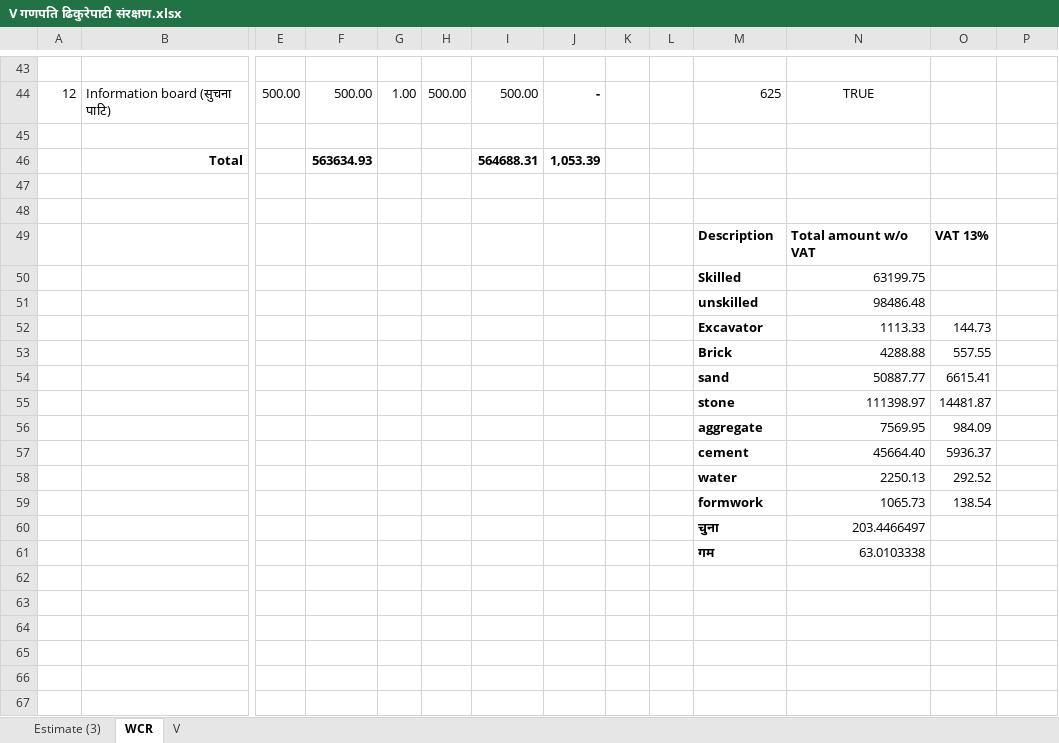
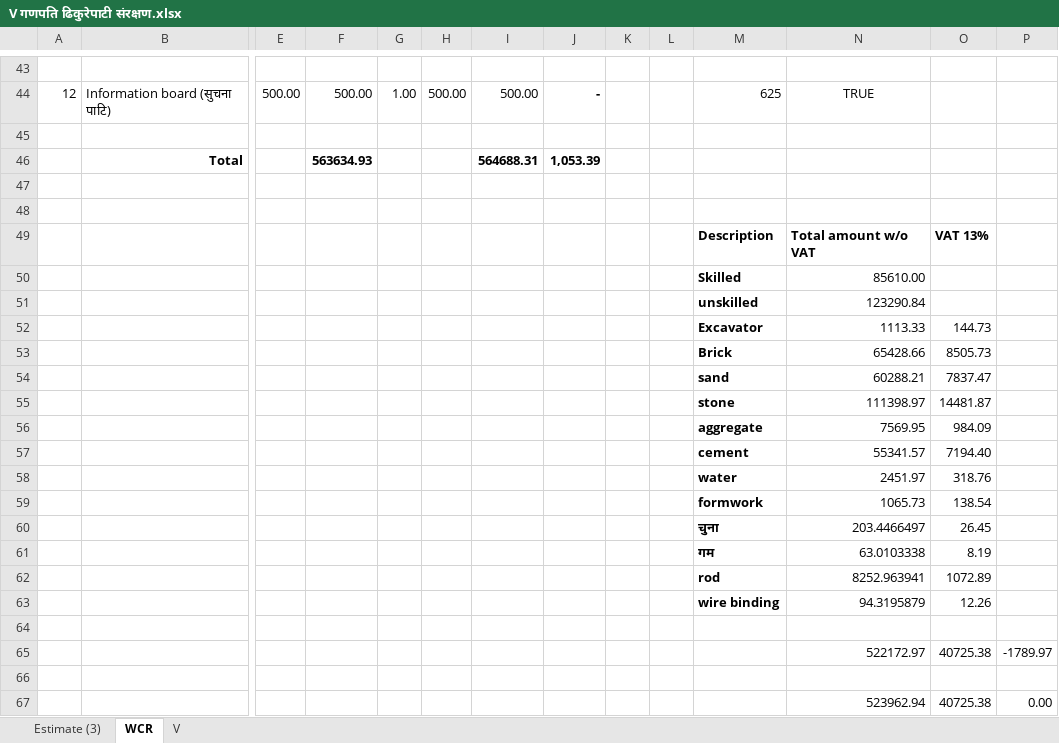
Before and after one commit to suwalcrystal/ofc, an Excel workbook: ofc/estimates/गणपति ढिकुरेपाटी संरक्षण तथा ढिकुरेपाटी माझ गाँउ सडक/V गणपति ढिकुरेपाटी संरक्षण.xlsx, sheet WCR, drawn as a sheet; only a part is shown, gaps mark what is left out; values as stored, in another font and other column widths than the file's, no borders; removed rows and columns are numbered as before the commit, all else as after; rows hold the shown columns only; the diff names each change by its address in the sheet, - before the commit and + after, or states it on an @@ line.

```diff
--- a/ofc/estimates/गणपति ढिकुरेपाटी संरक्षण तथा ढिकुरेपाटी माझ गाँउ सडक/V गणपति ढिकुरेपाटी संरक्षण.xlsx (sheet WCR)
+++ b/ofc/estimates/गणपति ढिकुरेपाटी संरक्षण तथा ढिकुरेपाटी माझ गाँउ सडक/V गणपति ढिकुरेपाटी संरक्षण.xlsx (sheet WCR)
-N50: 63199.75
+N50: 85610.00
-N51: 98486.48
+N51: 123290.84
-row 53:  |  |  |  |  |  |  |  |  |  | Brick | 4288.88 | 557.55
-row 54:  |  |  |  |  |  |  |  |  |  | sand | 50887.77 | 6615.41
+row 53:  |  |  |  |  |  |  |  |  |  | Brick | 65428.66 | 8505.73
+row 54:  |  |  |  |  |  |  |  |  |  | sand | 60288.21 | 7837.47
-row 57:  |  |  |  |  |  |  |  |  |  | cement | 45664.40 | 5936.37
-row 58:  |  |  |  |  |  |  |  |  |  | water | 2250.13 | 292.52
+row 57:  |  |  |  |  |  |  |  |  |  | cement | 55341.57 | 7194.40
+row 58:  |  |  |  |  |  |  |  |  |  | water | 2451.97 | 318.76
-O60: (empty)
+O60: 26.45
-O61: (empty)
+O61: 8.19
+row 62:  |  |  |  |  |  |  |  |  |  | rod | 8252.963941 | 1072.89
+row 63:  |  |  |  |  |  |  |  |  |  | wire binding | 94.3195879 | 12.26
+row 64: (empty)
+row 65:  |  |  |  |  |  |  |  |  |  |  | 522172.97 | 40725.38 | -1789.97
+row 66: (empty)
+row 67:  |  |  |  |  |  |  |  |  |  |  | 523962.94 | 40725.38 | 0.00
```
Also changed, not shown: ofc/estimates/परोपकार भवन मर्मत/changed estimate.xlsx.
